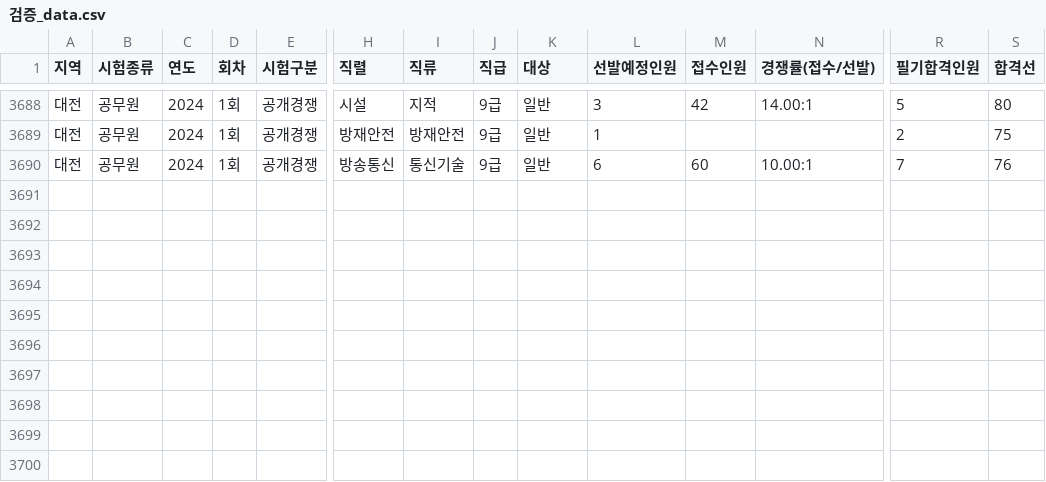
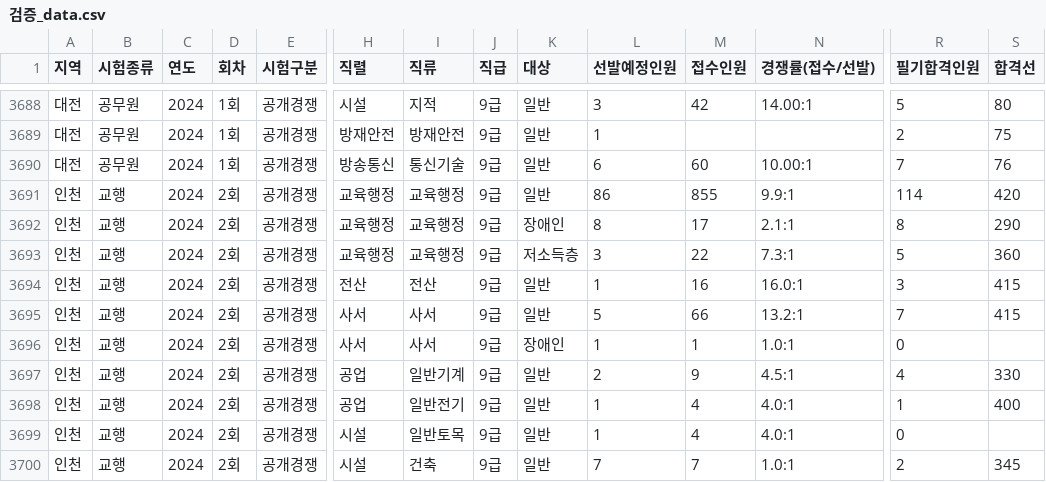
Before and after one commit to minbum01/idontwanna, a CSV file: _통합산출/검증_data.csv, drawn as a sheet; only a part is shown, gaps mark what is left out; rows hold the shown columns only; the diff names each change by its address in the sheet, - before the commit and + after, or states it on an @@ line.

```diff
--- a/_통합산출/검증_data.csv
+++ b/_통합산출/검증_data.csv
+row 3691: 인천 | 교행 | 2024 | 2회 | 공개경쟁 | 교육행정 | 교육행정 | 9급 | 일반 | 86 | 855 | 9.9:1 | 114 | 420
+row 3692: 인천 | 교행 | 2024 | 2회 | 공개경쟁 | 교육행정 | 교육행정 | 9급 | 장애인 | 8 | 17 | 2.1:1 | 8 | 290
+row 3693: 인천 | 교행 | 2024 | 2회 | 공개경쟁 | 교육행정 | 교육행정 | 9급 | 저소득층 | 3 | 22 | 7.3:1 | 5 | 360
+row 3694: 인천 | 교행 | 2024 | 2회 | 공개경쟁 | 전산 | 전산 | 9급 | 일반 | 1 | 16 | 16.0:1 | 3 | 415
+row 3695: 인천 | 교행 | 2024 | 2회 | 공개경쟁 | 사서 | 사서 | 9급 | 일반 | 5 | 66 | 13.2:1 | 7 | 415
+row 3696: 인천 | 교행 | 2024 | 2회 | 공개경쟁 | 사서 | 사서 | 9급 | 장애인 | 1 | 1 | 1.0:1 | 0
+row 3697: 인천 | 교행 | 2024 | 2회 | 공개경쟁 | 공업 | 일반기계 | 9급 | 일반 | 2 | 9 | 4.5:1 | 4 | 330
+row 3698: 인천 | 교행 | 2024 | 2회 | 공개경쟁 | 공업 | 일반전기 | 9급 | 일반 | 1 | 4 | 4.0:1 | 1 | 400
+row 3699: 인천 | 교행 | 2024 | 2회 | 공개경쟁 | 시설 | 일반토목 | 9급 | 일반 | 1 | 4 | 4.0:1 | 0
+row 3700: 인천 | 교행 | 2024 | 2회 | 공개경쟁 | 시설 | 건축 | 9급 | 일반 | 7 | 7 | 1.0:1 | 2 | 345
```
Also changed, not shown: _통합산출/이슈_수기.csv, 3 other files.
